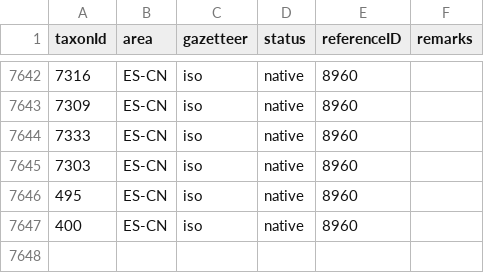
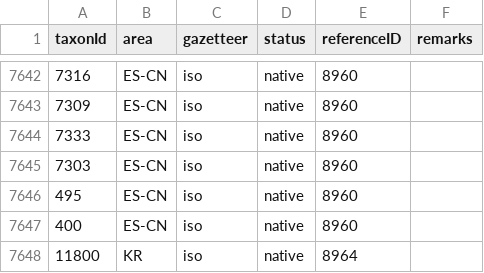
Before and after one commit to dhobern/Gelechiidae, a CSV file: coldp/data/distribution.csv, drawn as a sheet; only a part is shown, gaps mark what is left out.

```diff
--- a/coldp/data/distribution.csv
+++ b/coldp/data/distribution.csv
@@ -7647 +7647,2 @@ taxonId,area,gazetteer,status,referenceID,remarks
 400,ES-CN,iso,native,8960,
+11800,KR,iso,native,8964,
```
Also changed, not shown: coldp/data/reference.csv, coldp/data/typematerial.csv, 2 other files.
